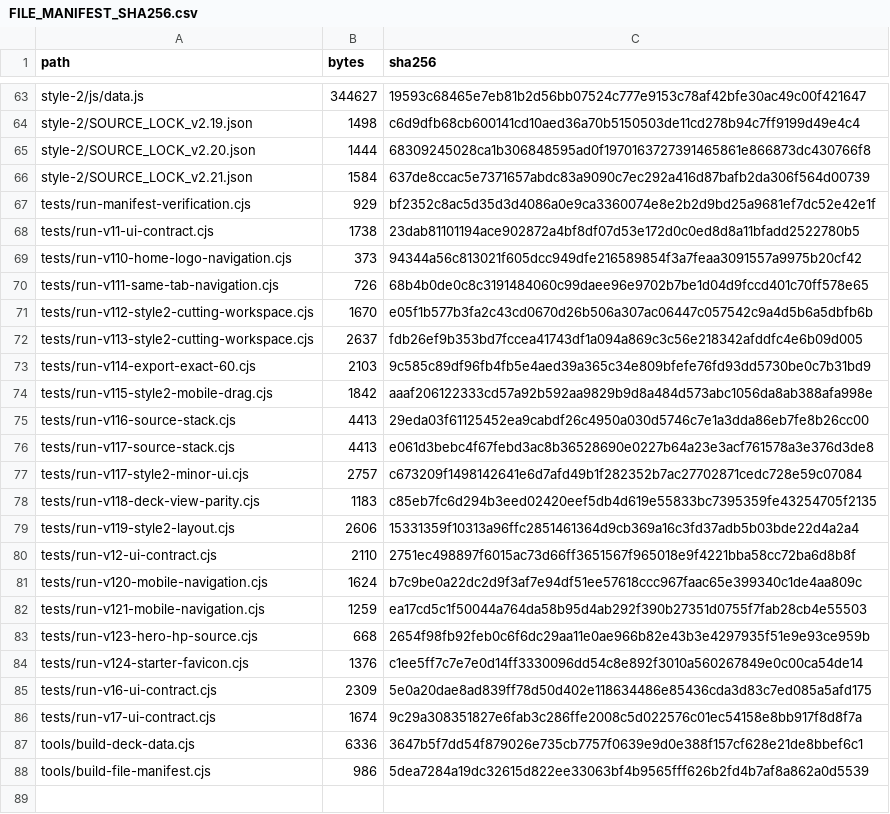
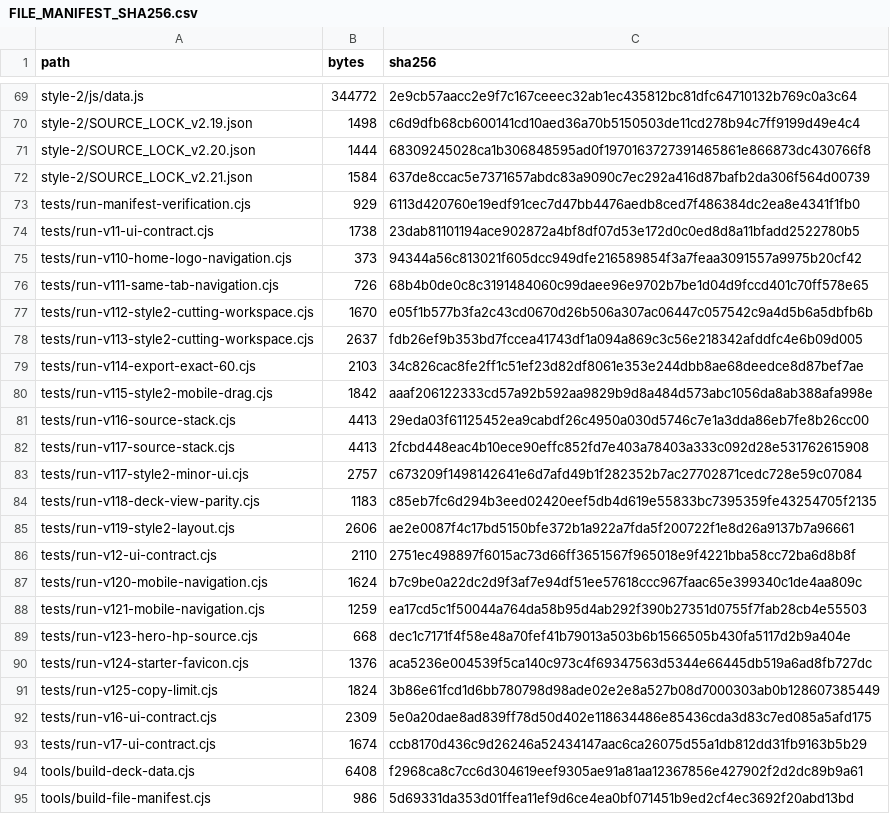
Before and after one commit to GrandisLegacyTCG/Grandis-Legacy-Deck-Builder, a CSV file: FILE_MANIFEST_SHA256.csv, drawn as a sheet; only a part is shown, gaps mark what is left out; addresses are those after the commit; the diff covers the shown part only; the diff names each change by its address in the sheet, - before the commit and + after, or states it on an @@ line.

Commit message:
Update Deck Builder to v1.24 - max 3 copy per card

```diff
--- a/FILE_MANIFEST_SHA256.csv
+++ b/FILE_MANIFEST_SHA256.csv
-B69 (bytes): 344627
+B69 (bytes): 344772
-C69 (sha256): 19593c68465e7eb81b2d56bb07524c777e9153c78af42bfe30ac49c00f421647
+C69 (sha256): 2e9cb57aacc2e9f7c167ceeec32ab1ec435812bc81dfc64710132b769c0a3c64
-C73 (sha256): bf2352c8ac5d35d3d4086a0e9ca3360074e8e2b2d9bd25a9681ef7dc52e42e1f
+C73 (sha256): 6113d420760e19edf91cec7d47bb4476aedb8ced7f486384dc2ea8e4341f1fb0
-C79 (sha256): 9c585c89df96fb4fb5e4aed39a365c34e809bfefe76fd93dd5730be0c7b31bd9
+C79 (sha256): 34c826cac8fe2ff1c51ef23d82df8061e353e244dbb8ae68deedce8d87bef7ae
-C82 (sha256): e061d3bebc4f67febd3ac8b36528690e0227b64a23e3acf761578a3e376d3de8
+C82 (sha256): 2fcbd448eac4b10ece90effc852fd7e403a78403a333c092d28e531762615908
-C85 (sha256): 15331359f10313a96ffc2851461364d9cb369a16c3fd37adb5b03bde22d4a2a4
+C85 (sha256): ae2e0087f4c17bd5150bfe372b1a922a7fda5f200722f1e8d26a9137b7a96661
-C89 (sha256): 2654f98fb92feb0c6f6dc29aa11e0ae966b82e43b3e4297935f51e9e93ce959b
+C89 (sha256): dec1c7171f4f58e48a70fef41b79013a503b6b1566505b430fa5117d2b9a404e
-C90 (sha256): c1ee5ff7c7e7e0d14ff3330096dd54c8e892f3010a560267849e0c00ca54de14
+C90 (sha256): aca5236e004539f5ca140c973c4f69347563d5344e66445db519a6ad8fb727dc
+row 91: tests/run-v125-copy-limit.cjs | 1824 | 3b86e61fcd1d6bb780798d98ade02e2e8a527b08d7000303ab0b128607385449
-C93 (sha256): 9c29a308351827e6fab3c286ffe2008c5d022576c01ec54158e8bb917f8d8f7a
+C93 (sha256): ccb8170d436c9d26246a52434147aac6ca26075d55a1db812dd31fb9163b5b29
-B94 (bytes): 6336
+B94 (bytes): 6408
-C94 (sha256): 3647b5f7dd54f879026e735cb7757f0639e9d0e388f157cf628e21de8bbef6c1
+C94 (sha256): f2968ca8c7cc6d304619eef9305ae91a81aa12367856e427902f2d2dc89b9a61
-C95 (sha256): 5dea7284a19dc32615d822ee33063bf4b9565fff626b2fd4b7af8a862a0d5539
+C95 (sha256): 5d69331da353d01ffea11ef9d6ce4ea0bf071451b9ed2cf4ec3692f20abd13bd
```
Also changed, not shown: 6 added rows and 22 edited cells elsewhere in this file, 30 other files.
